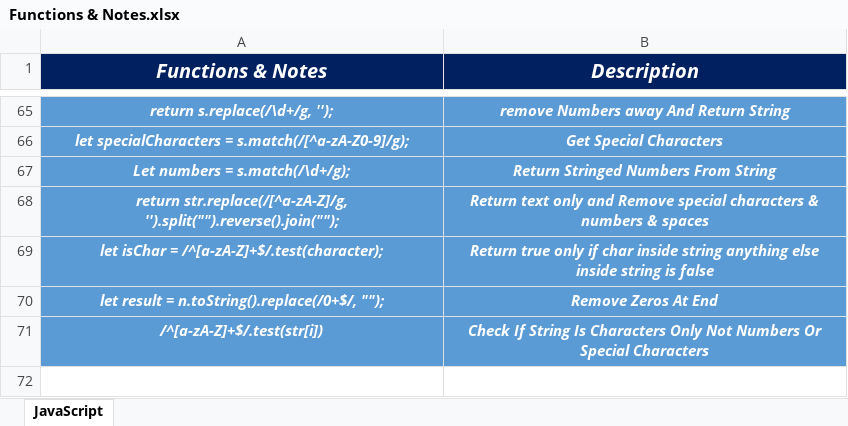
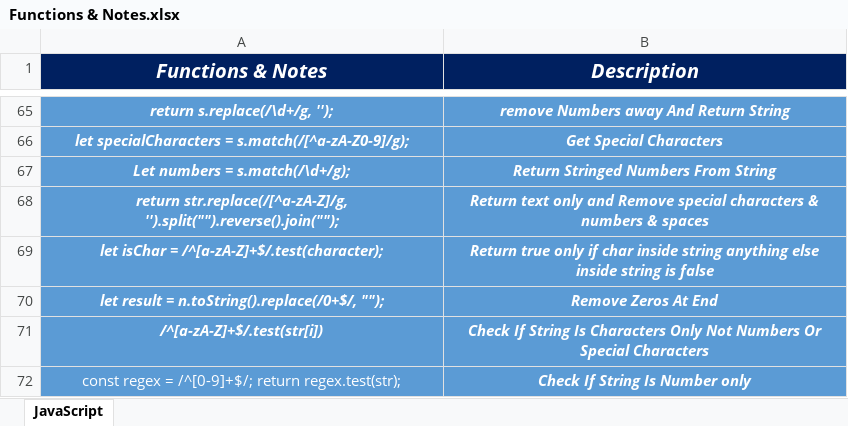
Before and after one commit to Marawan-Saqr/Problem-Solving, an Excel workbook: Code & Notes/Functions & Notes.xlsx, sheet JavaScript, drawn as a sheet; only a part is shown, gaps mark what is left out; values as stored, in another font and other column widths than the file's, no borders; the diff names each change by its address in the sheet, - before the commit and + after, or states it on an @@ line.

```diff
--- a/Code & Notes/Functions & Notes.xlsx (sheet JavaScript)
+++ b/Code & Notes/Functions & Notes.xlsx (sheet JavaScript)
+row 72: const regex = /^[0-9]+$/; return regex.test(str); | Check If String Is Number only
```
Also changed, not shown: Problem Solving History.xlsx, 13 other files.
